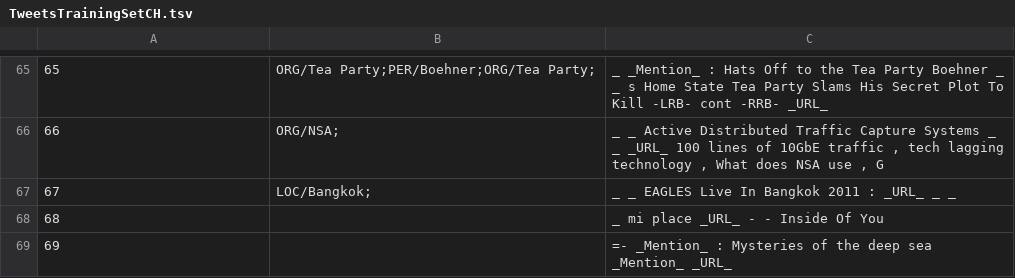
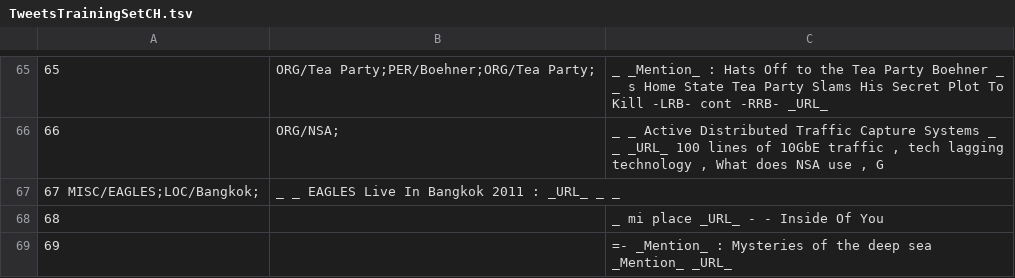
Before and after one commit to ampaeli/msm2013challengeTest, a TSV file: TweetsTrainingSetCH.tsv, drawn as a sheet; only a part is shown, gaps mark what is left out; removed rows and columns are numbered as before the commit, all else as after; the diff names each change by its address in the sheet, - before the commit and + after, or states it on an @@ line.

Commit message:
67	MISC/EAGLES;LOC/Bangkok;	_ _ EAGLES Live In Bangkok 2011 : _URL_ _ _
67	MISC/EAGLES;LOC/Bangkok;	_ _ EAGLES Live In Bangkok 2011 : _URL_ _ _
added eagles

```diff
--- a/TweetsTrainingSetCH.tsv
+++ b/TweetsTrainingSetCH.tsv
-row 67: 67 | LOC/Bangkok; | _ _ EAGLES Live In Bangkok 2011 : _URL_ _ _
+row 67: 67 MISC/EAGLES;LOC/Bangkok; | _ _ EAGLES Live In Bangkok 2011 : _URL_ _ _
```
